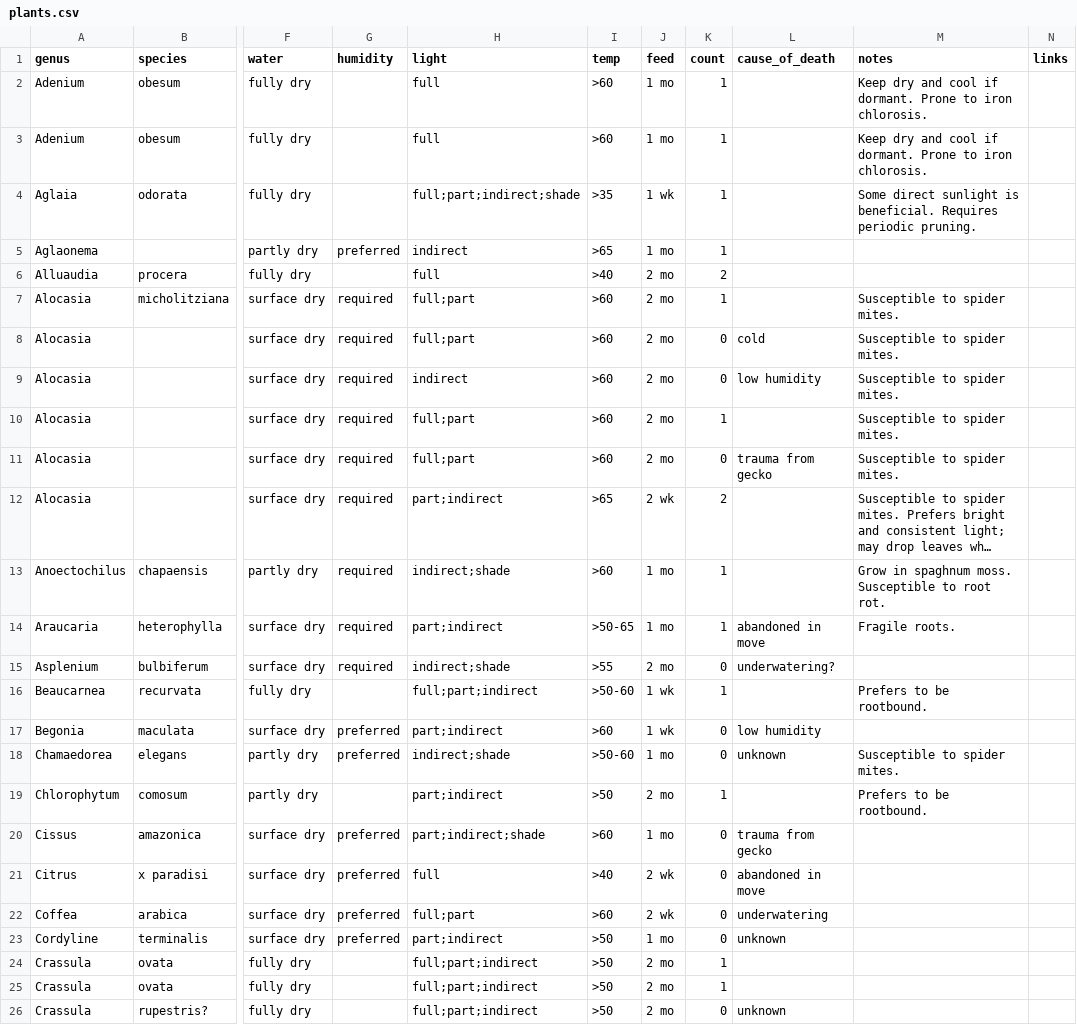
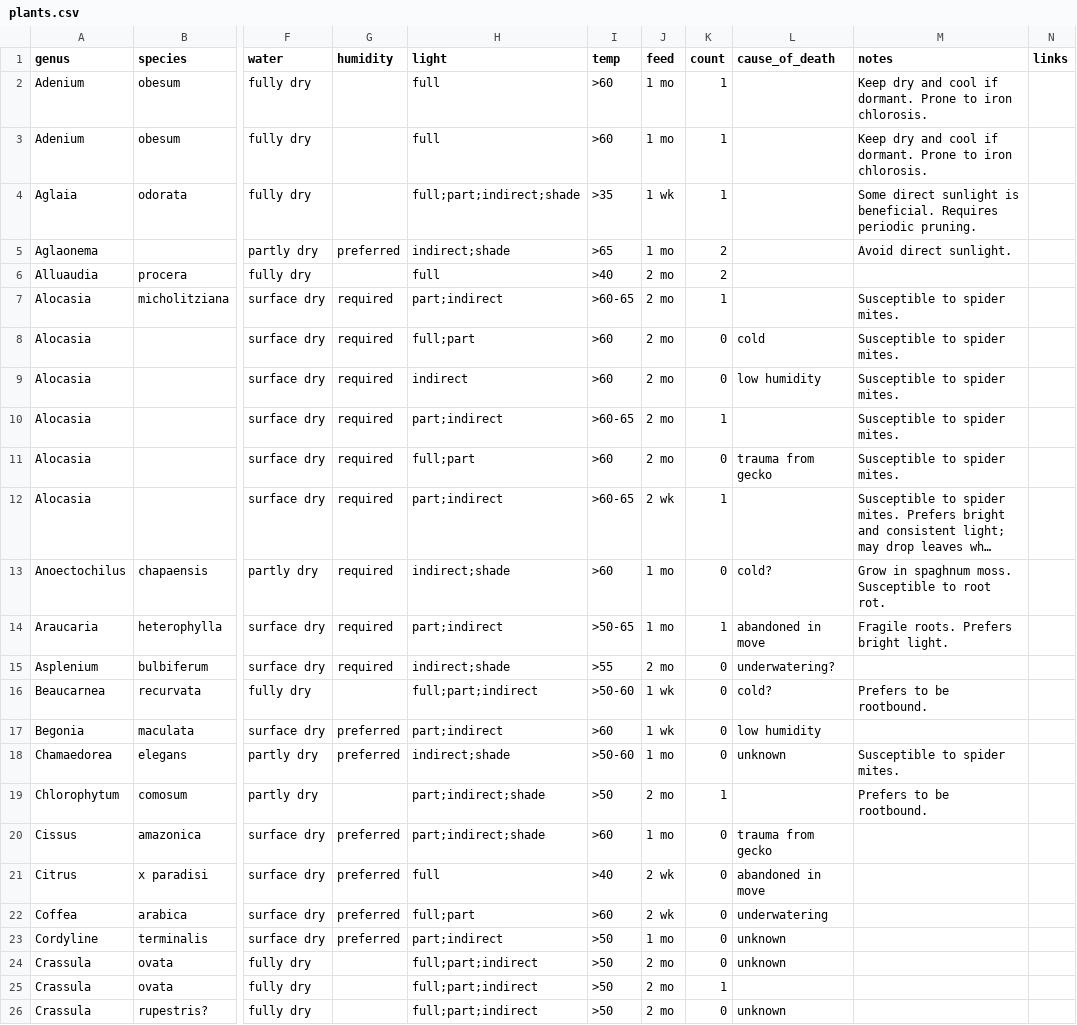
Before and after one commit to brockmuellers/brockmuellers.github.io, a CSV file: _data/plants.csv, drawn as a sheet; only a part is shown, gaps mark what is left out; long unchanged cells end in …; the diff covers the shown part only; the diff names each change by its address in the sheet, - before the commit and + after, or states it on an @@ line.

```diff
--- a/_data/plants.csv
+++ b/_data/plants.csv
-H5 (light): indirect
+H5 (light): indirect;shade
-K5 (count): 1
+K5 (count): 2
-M5 (notes): (empty)
+M5 (notes): Avoid direct sunlight.
-H7 (light): full;part
+H7 (light): part;indirect
-I7 (temp): >60
+I7 (temp): >60-65
-H10 (light): full;part
+H10 (light): part;indirect
-I10 (temp): >60
+I10 (temp): >60-65
-I12 (temp): >65
+I12 (temp): >60-65
-K12 (count): 2
+K12 (count): 1
-K13 (count): 1
+K13 (count): 0
-L13 (cause_of_death): (empty)
+L13 (cause_of_death): cold?
-M14 (notes): Fragile roots.
+M14 (notes): Fragile roots. Prefers bright light.
-K16 (count): 1
+K16 (count): 0
-L16 (cause_of_death): (empty)
+L16 (cause_of_death): cold?
-H19 (light): part;indirect
+H19 (light): part;indirect;shade
-K24 (count): 1
+K24 (count): 0
-L24 (cause_of_death): (empty)
+L24 (cause_of_death): unknown
```
Also changed, not shown: 10 added rows, 1 removed row, 1 moved row and 43 edited cells elsewhere in this file.
